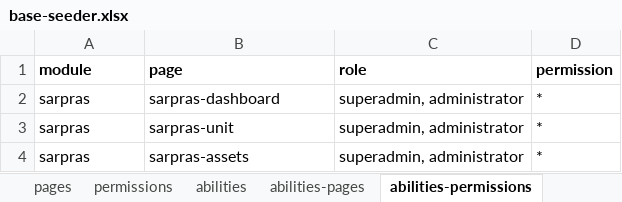
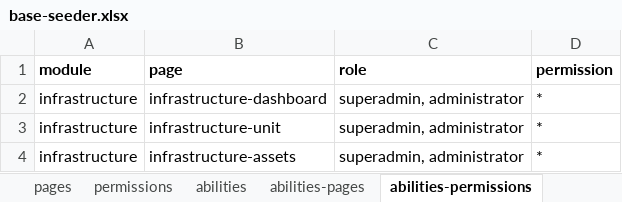
Before and after one commit to ItsJiran/mod-sarpras, an Excel workbook: database/masters/base-seeder.xlsx, sheet abilities-permissions, drawn as a sheet; values as stored, in another font and other column widths than the file's, no borders; the diff names each change by its address in the sheet, - before the commit and + after, or states it on an @@ line.

Commit message:
refactor : relacing seeder name from sarpras to infrasctructure

```diff
--- a/database/masters/base-seeder.xlsx (sheet abilities-permissions)
+++ b/database/masters/base-seeder.xlsx (sheet abilities-permissions)
-A2:A4 (module): sarpras
+A2:A4 (module): infrastructure
-B2 (page): sarpras-dashboard
+B2 (page): infrastructure-dashboard
-B3 (page): sarpras-unit
+B3 (page): infrastructure-unit
-B4 (page): sarpras-assets
+B4 (page): infrastructure-assets
```
Also changed, not shown: sheet permissions, sheet abilities-pages, sheet pages, sheet module, sheet abilities, 1 other file.
